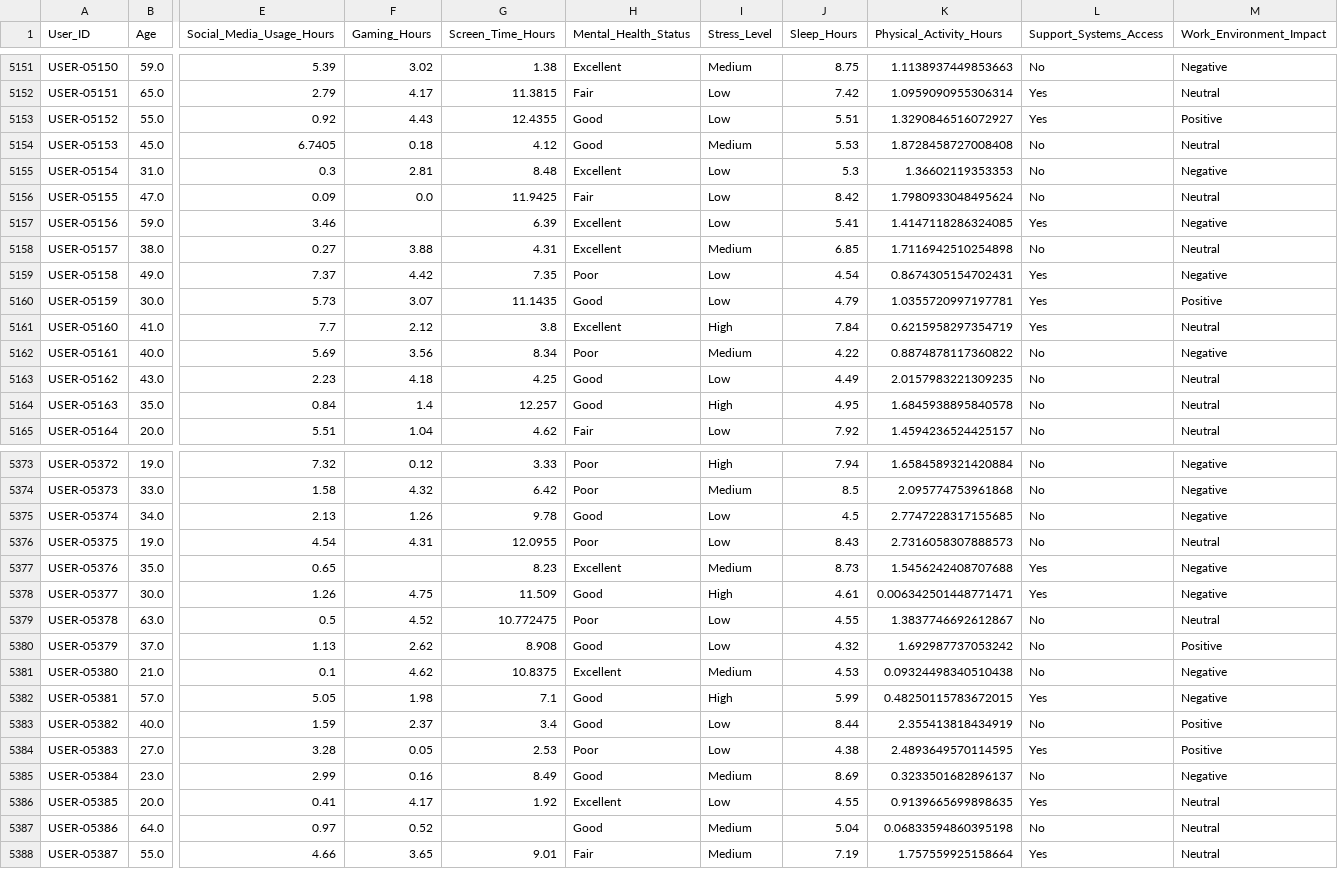
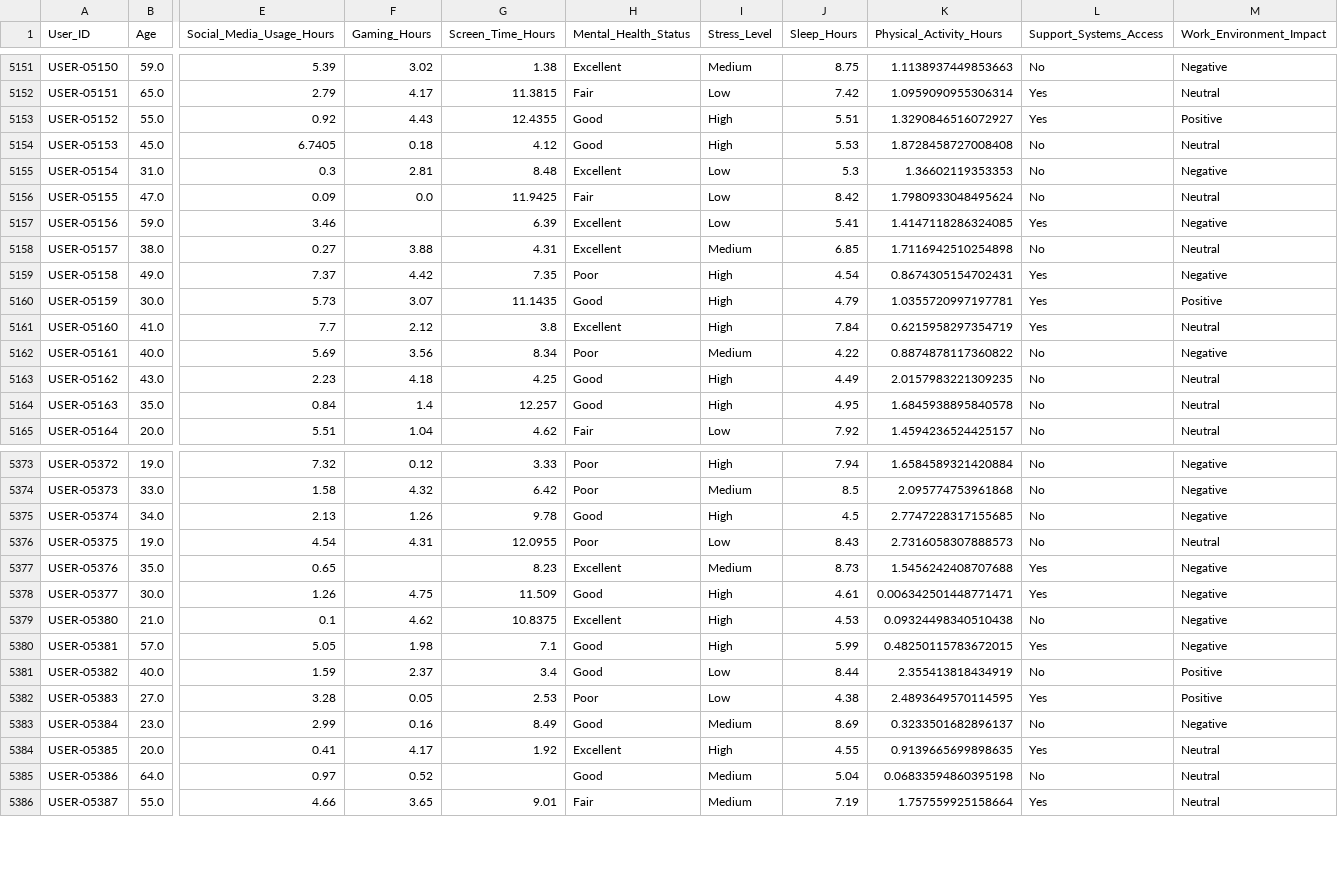
Before and after one commit to DanielTusarma/dataset_dt, a CSV file: mental_health_2024_mod.csv, drawn as a sheet; only a part is shown, gaps mark what is left out; removed rows and columns are numbered as before the commit, all else as after; rows hold the shown columns only; the diff covers the shown part only; the diff names each change by its address in the sheet, - before the commit and + after, or states it on an @@ line.

Commit message:
Update mental_health_2024_mod.csv
nueva actualizacion

```diff
--- a/mental_health_2024_mod.csv
+++ b/mental_health_2024_mod.csv
-I5153 (Stress_Level): Low
+I5153 (Stress_Level): High
-I5154 (Stress_Level): Medium
+I5154 (Stress_Level): High
-I5159:I5160 (Stress_Level): Low
+I5159:I5160 (Stress_Level): High
-I5163 (Stress_Level): Low
+I5163 (Stress_Level): High
-I5375 (Stress_Level): Low
+I5375 (Stress_Level): High
-row 5379: USER-05378 | 63.0 | 0.5 | 4.52 | 10.772475 | Poor | Low | 4.55 | 1.3837746692612867 | No | Neutral
-row 5380: USER-05379 | 37.0 | 1.13 | 2.62 | 8.908 | Good | Low | 4.32 | 1.692987737053242 | No | Positive
-I5379 (Stress_Level): Medium
+I5379 (Stress_Level): High
-I5384 (Stress_Level): Low
+I5384 (Stress_Level): High
```
Also changed, not shown: 150 edited cells elsewhere in this file.
